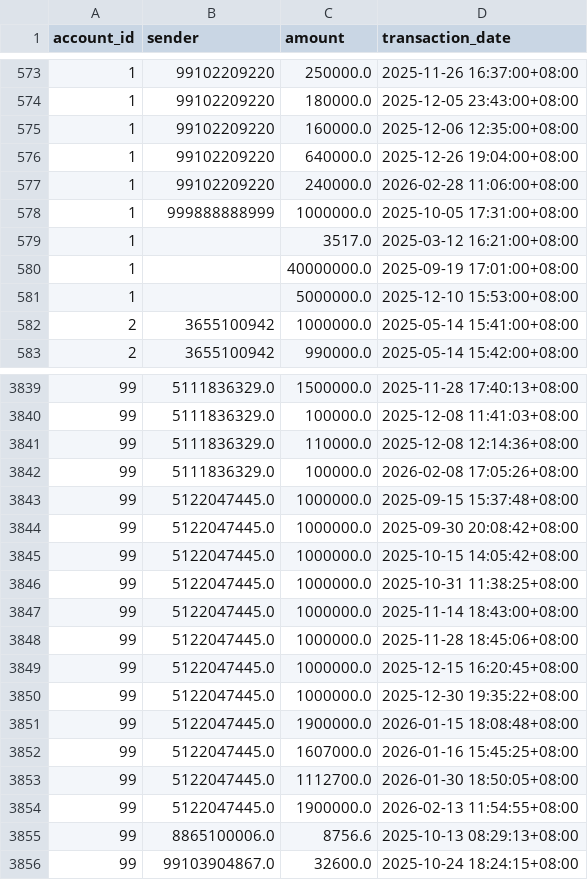
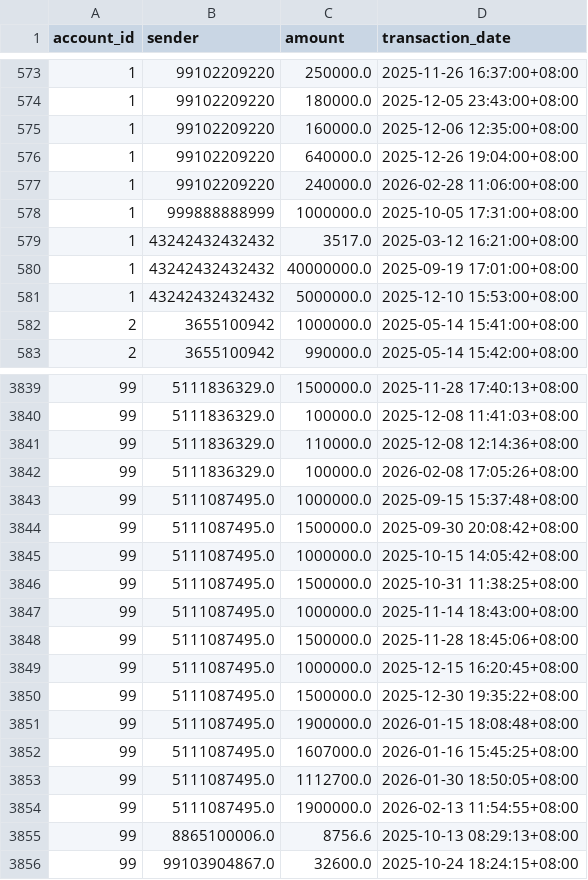
Before and after one commit to Enkhtuvshin-dev/statement, a CSV file: credit_transactions.csv (was outputs/colab/credit_transactions.csv), drawn as a sheet; only a part is shown, gaps mark what is left out.

```diff
--- a/outputs/colab/credit_transactions.csv
+++ b/credit_transactions.csv
@@ -578,5 +578,5 @@ account_id,sender,amount,transaction_date
 1,999888888999,1000000.0,2025-10-05 17:31:00+08:00
-1,,3517.0,2025-03-12 16:21:00+08:00
-1,,40000000.0,2025-09-19 17:01:00+08:00
-1,,5000000.0,2025-12-10 15:53:00+08:00
+1,43242432432432,3517.0,2025-03-12 16:21:00+08:00
+1,43242432432432,40000000.0,2025-09-19 17:01:00+08:00
+1,43242432432432,5000000.0,2025-12-10 15:53:00+08:00
 2,3655100942,1000000.0,2025-05-14 15:41:00+08:00
@@ -3842,14 +3842,14 @@ account_id,sender,amount,transaction_date
 99,5111836329.0,100000.0,2026-02-08 17:05:26+08:00
-99,5122047445.0,1000000.0,2025-09-15 15:37:48+08:00
-99,5122047445.0,1000000.0,2025-09-30 20:08:42+08:00
-99,5122047445.0,1000000.0,2025-10-15 14:05:42+08:00
-99,5122047445.0,1000000.0,2025-10-31 11:38:25+08:00
-99,5122047445.0,1000000.0,2025-11-14 18:43:00+08:00
-99,5122047445.0,1000000.0,2025-11-28 18:45:06+08:00
-99,5122047445.0,1000000.0,2025-12-15 16:20:45+08:00
-99,5122047445.0,1000000.0,2025-12-30 19:35:22+08:00
-99,5122047445.0,1900000.0,2026-01-15 18:08:48+08:00
-99,5122047445.0,1607000.0,2026-01-16 15:45:25+08:00
-99,5122047445.0,1112700.0,2026-01-30 18:50:05+08:00
-99,5122047445.0,1900000.0,2026-02-13 11:54:55+08:00
+99,5111087495.0,1000000.0,2025-09-15 15:37:48+08:00
+99,5111087495.0,1500000.0,2025-09-30 20:08:42+08:00
+99,5111087495.0,1000000.0,2025-10-15 14:05:42+08:00
+99,5111087495.0,1500000.0,2025-10-31 11:38:25+08:00
+99,5111087495.0,1000000.0,2025-11-14 18:43:00+08:00
+99,5111087495.0,1500000.0,2025-11-28 18:45:06+08:00
+99,5111087495.0,1000000.0,2025-12-15 16:20:45+08:00
+99,5111087495.0,1500000.0,2025-12-30 19:35:22+08:00
+99,5111087495.0,1900000.0,2026-01-15 18:08:48+08:00
+99,5111087495.0,1607000.0,2026-01-16 15:45:25+08:00
+99,5111087495.0,1112700.0,2026-01-30 18:50:05+08:00
+99,5111087495.0,1900000.0,2026-02-13 11:54:55+08:00
 99,8865100006.0,8756.6,2025-10-13 08:29:13+08:00
```
Also changed, not shown: 10 other files.
